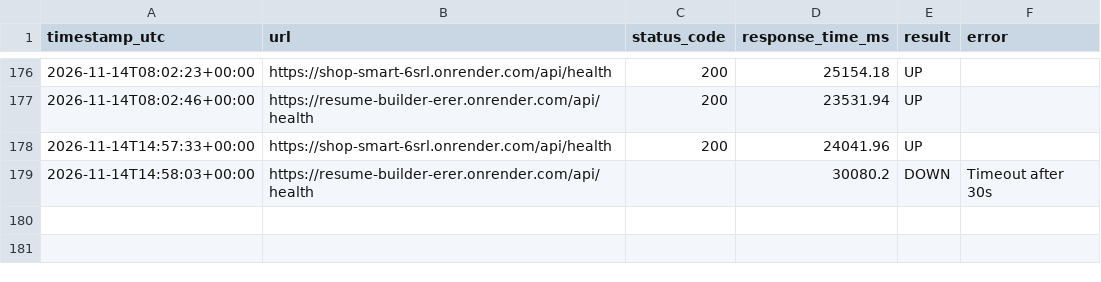
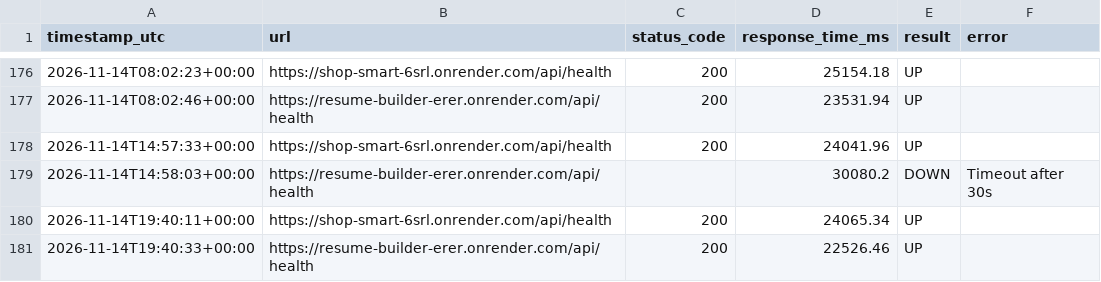
Before and after one commit to visheshrao17/url-monitor-github-pages, a CSV file: history.csv, drawn as a sheet; only a part is shown, gaps mark what is left out; the diff names each change by its address in the sheet, - before the commit and + after, or states it on an @@ line.

```diff
--- a/history.csv
+++ b/history.csv
+row 180: 2026-11-14T19:40:11+00:00 | https://shop-smart-6srl.onrender.com/api/health | 200 | 24065.34 | UP
+row 181: 2026-11-14T19:40:33+00:00 | https://resume-builder-erer.onrender.com/api/health | 200 | 22526.46 | UP
```
